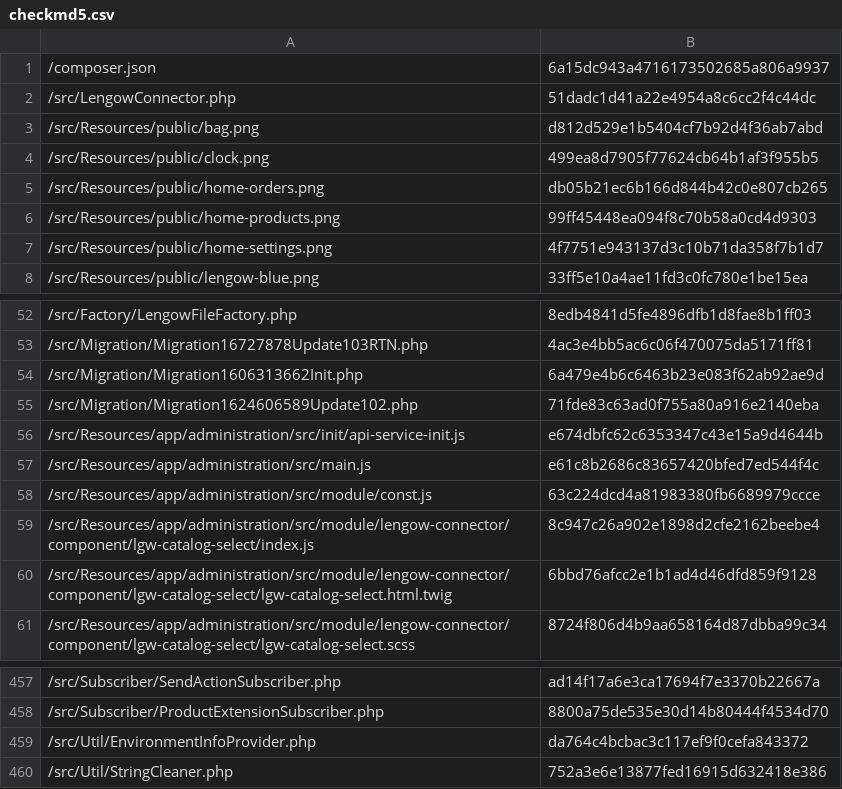
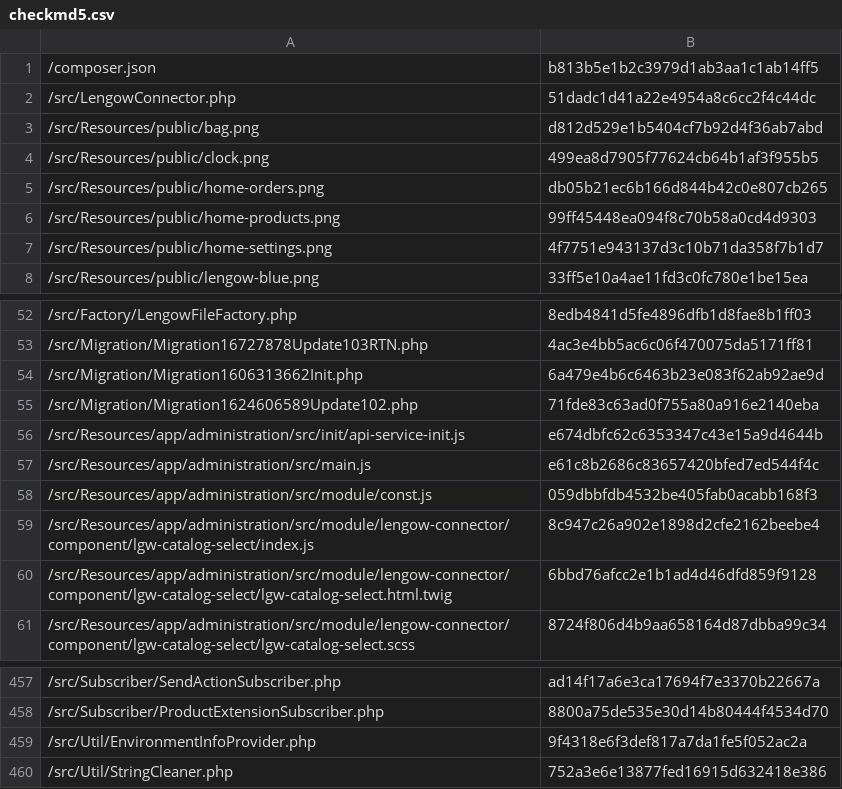
Before and after one commit to lengow/plugin-shopware6, a CSV file: src/Config/checkmd5.csv, drawn as a sheet; only a part is shown, gaps mark what is left out.

```diff
--- a/src/Config/checkmd5.csv
+++ b/src/Config/checkmd5.csv
@@ -1,2 +1,2 @@
-/composer.json|6a15dc943a4716173502685a806a9937
+/composer.json|b813b5e1b2c3979d1ab3aa1c1ab14ff5
 /src/LengowConnector.php|51dadc1d41a22e4954a8c6cc2f4c44dc
@@ -57,3 +57,3 @@
 /src/Resources/app/administration/src/main.js|e61c8b2686c83657420bfed7ed544f4c
-/src/Resources/app/administration/src/module/const.js|63c224dcd4a81983380fb6689979ccce
+/src/Resources/app/administration/src/module/const.js|059dbbfdb4532be405fab0acabb168f3
 /src/Resources/app/administration/src/module/lengow-connector/component/lgw-catalog-select/index.js|8c947c26a902e1898d2cfe2162beebe4
@@ -458,3 +458,3 @@
 /src/Subscriber/ProductExtensionSubscriber.php|8800a75de535e30d14b80444f4534d70
-/src/Util/EnvironmentInfoProvider.php|da764c4bcbac3c117ef9f0cefa843372
+/src/Util/EnvironmentInfoProvider.php|9f4318e6f3def817a7da1fe5f052ac2a
 /src/Util/StringCleaner.php|752a3e6e13877fed16915d632418e386
```
Also changed, not shown: 6 other files.
